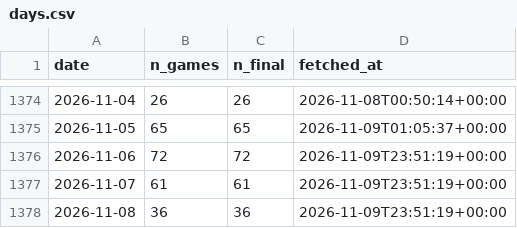
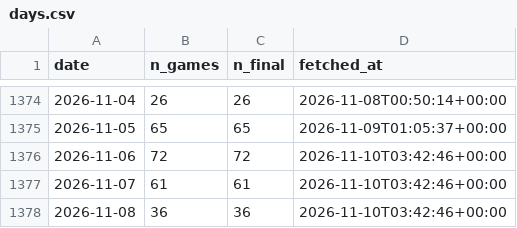
Before and after one commit to shawnmcgee/degenpredicts, a CSV file: data/ncaab/days.csv, drawn as a sheet; only a part is shown, gaps mark what is left out.

```diff
--- a/data/ncaab/days.csv
+++ b/data/ncaab/days.csv
@@ -1375,4 +1375,4 @@ date,n_games,n_final,fetched_at
 2026-11-05,65,65,2026-11-09T01:05:37+00:00
-2026-11-06,72,72,2026-11-09T23:51:19+00:00
-2026-11-07,61,61,2026-11-09T23:51:19+00:00
-2026-11-08,36,36,2026-11-09T23:51:19+00:00
+2026-11-06,72,72,2026-11-10T03:42:46+00:00
+2026-11-07,61,61,2026-11-10T03:42:46+00:00
+2026-11-08,36,36,2026-11-10T03:42:46+00:00
```
Also changed, not shown: data/ncaab/picks.csv, docs/ncaab/picks.csv, 3 other files.
